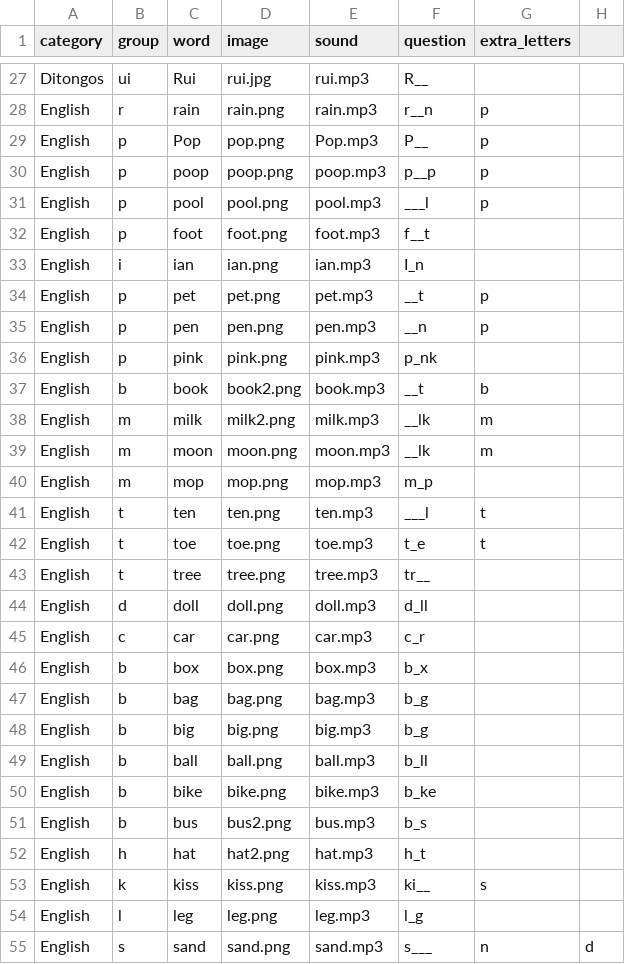
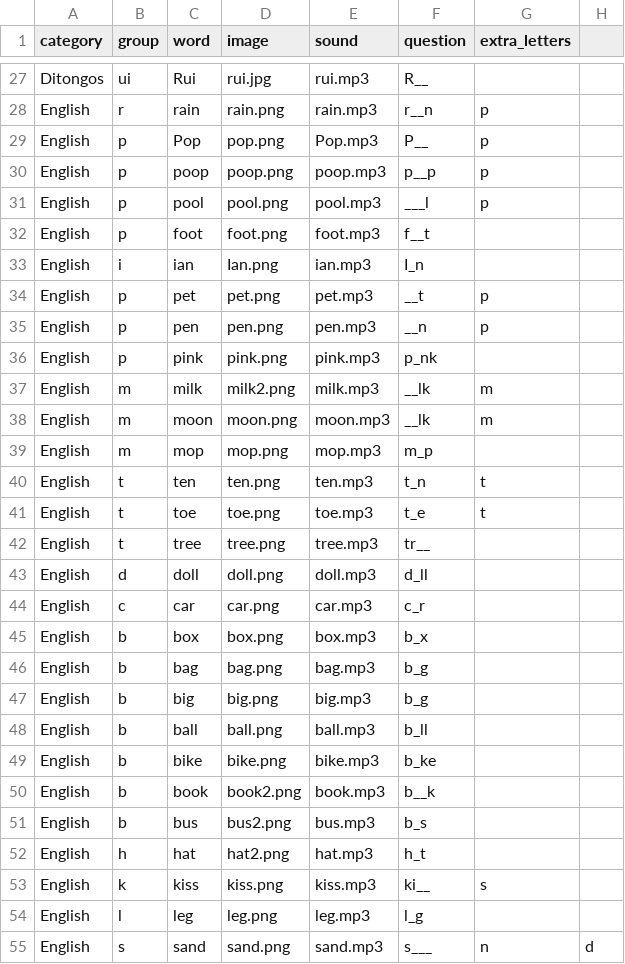
Before and after one commit to chrismcnally/ditongos, a CSV file: data/words.csv, drawn as a sheet; only a part is shown, gaps mark what is left out.

```diff
--- a/data/words.csv
+++ b/data/words.csv
@@ -32,3 +32,3 @@ English,p,pool,pool.png,pool.mp3,___l,p
 English,p,foot,foot.png,foot.mp3,f__t,
-English,i,ian,ian.png,ian.mp3,I_n,
+English,i,ian,Ian.png,ian.mp3,I_n,
 English,p,pet,pet.png,pet.mp3,__t,p
@@ -36,3 +36,2 @@ English,p,pen,pen.png,pen.mp3,__n,p
 English,p,pink,pink.png,pink.mp3,p_nk
-English,b,book,book2.png,book.mp3,__t,b
 English,m,milk,milk2.png,milk.mp3,__lk,m
@@ -40,3 +39,3 @@ English,m,moon,moon.png,moon.mp3,__lk,m
 English,m,mop,mop.png,mop.mp3,m_p,
-English,t,ten,ten.png,ten.mp3,___l,t
+English,t,ten,ten.png,ten.mp3,t_n,t
 English,t,toe,toe.png,toe.mp3,t_e,t
@@ -50,2 +49,3 @@ English,b,ball,ball.png,ball.mp3,b_ll,
 English,b,bike,bike.png,bike.mp3,b_ke,
+English,b,book,book2.png,book.mp3,b__k,
 English,b,bus,bus2.png,bus.mp3,b_s,
```
Also changed, not shown: 6 other files.
